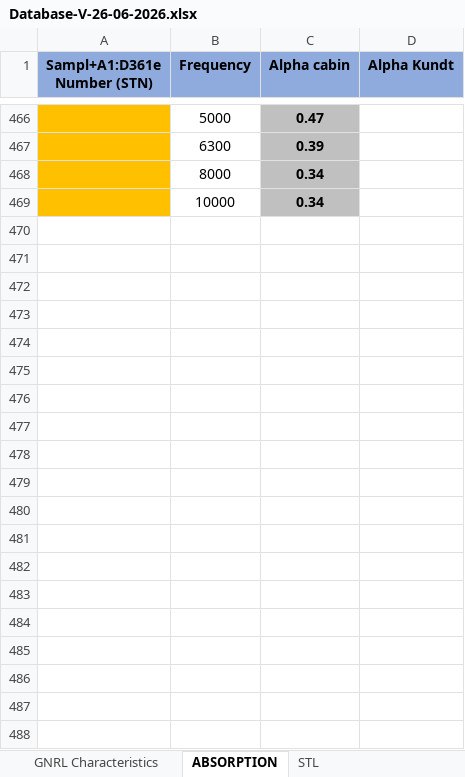
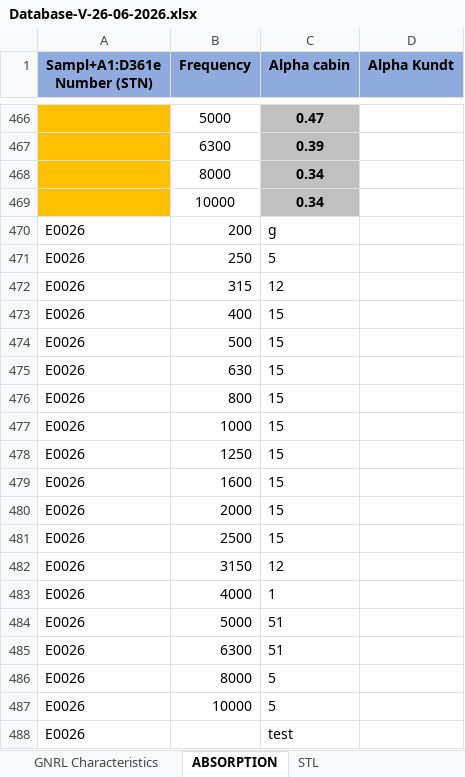
Before and after one commit to LinoVation1312/database, an Excel workbook: Database-V-26-06-2026.xlsx, sheet ABSORPTION, drawn as a sheet; only a part is shown, gaps mark what is left out; values as stored, in another font and other column widths than the file's, no borders; charts and pictures and conditional formats not drawn; the diff covers the shown part only; the diff names each change by its address in the sheet, - before the commit and + after, or states it on an @@ line.

```diff
--- a/Database-V-26-06-2026.xlsx (sheet ABSORPTION)
+++ b/Database-V-26-06-2026.xlsx (sheet ABSORPTION)
+row 470: E0026 | 200 | g
+row 471: E0026 | 250 | 5
+row 472: E0026 | 315 | 12
+row 473: E0026 | 400 | 15
+row 474: E0026 | 500 | 15
+row 475: E0026 | 630 | 15
+row 476: E0026 | 800 | 15
+row 477: E0026 | 1000 | 15
+row 478: E0026 | 1250 | 15
+row 479: E0026 | 1600 | 15
+row 480: E0026 | 2000 | 15
+row 481: E0026 | 2500 | 15
+row 482: E0026 | 3150 | 12
+row 483: E0026 | 4000 | 1
+row 484: E0026 | 5000 | 51
+row 485: E0026 | 6300 | 51
+row 486: E0026 | 8000 | 5
+row 487: E0026 | 10000 | 5
+row 488: E0026 |  | test
```
Also changed, not shown: 205 added rows elsewhere in this sheet, sheet GNRL Characteristics, charts or pictures.
